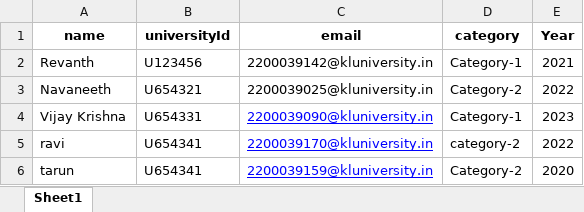
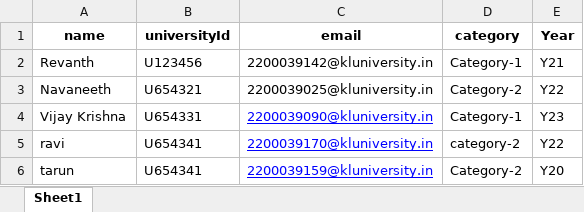
Before and after one commit to NavaneethReddySeelam/Ticket-Generation-and-E-mail-Delivery, an Excel workbook: participants.xlsx, sheet Sheet1, drawn as a sheet; values as stored, in another font and other column widths than the file's, no borders; the diff names each change by its address in the sheet, - before the commit and + after, or states it on an @@ line.

```diff
--- a/participants.xlsx (sheet Sheet1)
+++ b/participants.xlsx (sheet Sheet1)
-E2 (Year): 2021
+E2 (Year): Y21
-E3 (Year): 2022
+E3 (Year): Y22
-E4 (Year): 2023
+E4 (Year): Y23
-E5 (Year): 2022
+E5 (Year): Y22
-E6 (Year): 2020
+E6 (Year): Y20
```
Also changed, not shown: failed_email_participants.xlsx, participants_with_tokens.xlsx, 16 other files.
